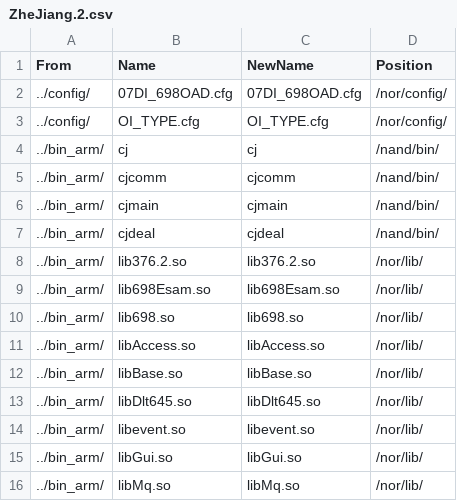
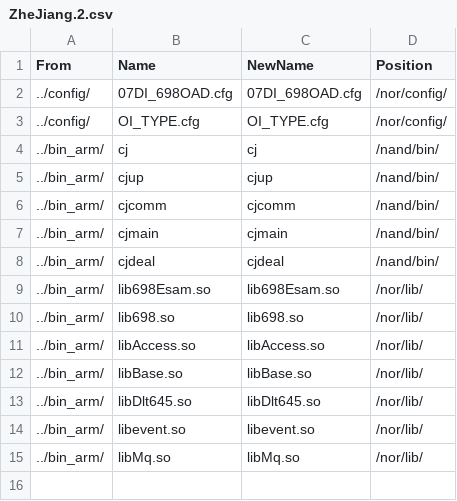
Before and after one commit to icprog/dlt698.45, a CSV file: updatetool/location/ZheJiang.2.csv, drawn as a sheet; removed rows and columns are numbered as before the commit, all else as after; the diff names each change by its address in the sheet, - before the commit and + after, or states it on an @@ line.

```diff
--- a/updatetool/location/ZheJiang.2.csv
+++ b/updatetool/location/ZheJiang.2.csv
+row 5: ../bin_arm/ | cjup | cjup | /nand/bin/
-row 8: ../bin_arm/ | lib376.2.so | lib376.2.so | /nor/lib/
-row 15: ../bin_arm/ | libGui.so | libGui.so | /nor/lib/
```
Also changed, not shown: 3 other files.
